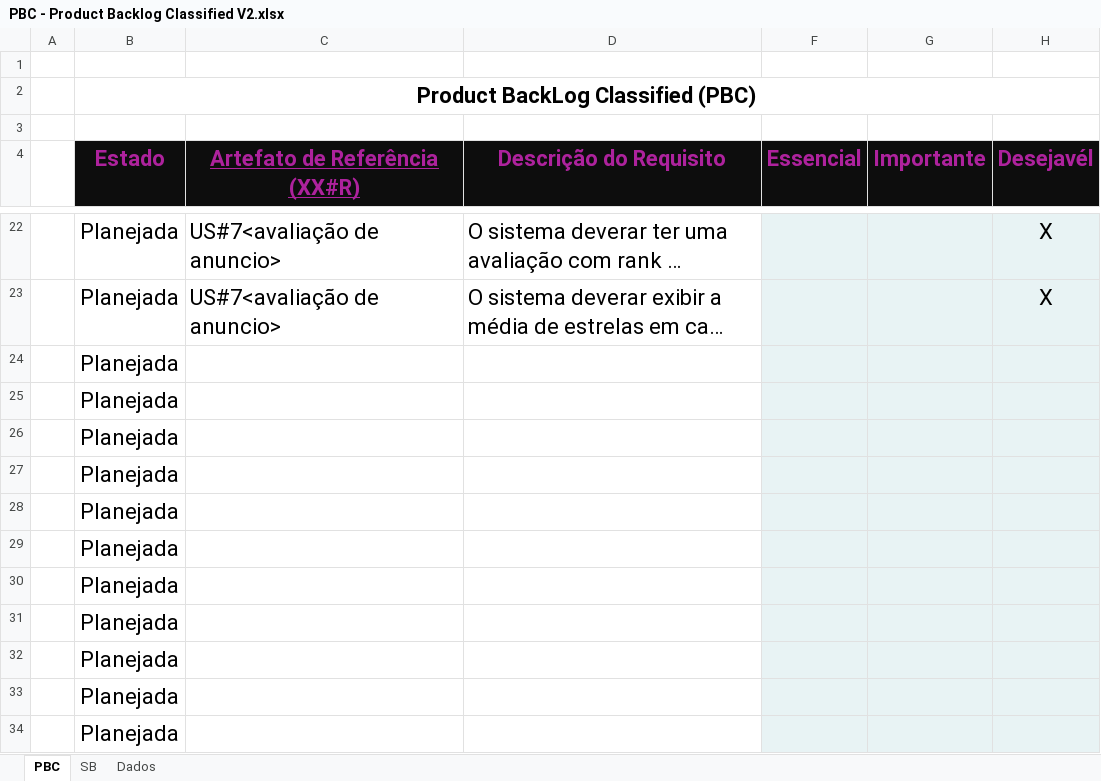
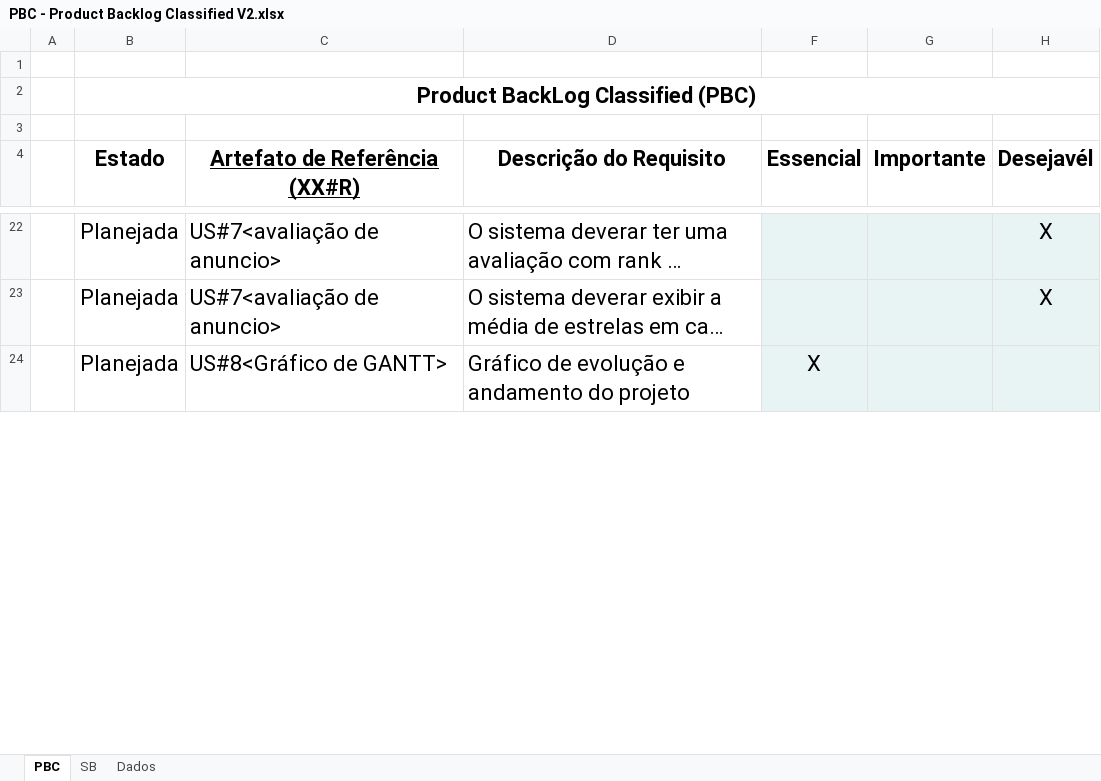
Before and after one commit to Dream-House-Grupo-9/Documentos, an Excel workbook: Documentação/Gráficos/PBC - Product Backlog Classified V2.xlsx, sheet PBC, drawn as a sheet; only a part is shown, gaps mark what is left out; long unchanged cells end in …; values as stored, in another font and other column widths than the file's, no borders; charts and pictures and conditional formats not drawn; removed rows and columns are numbered as before the commit, all else as after; the diff covers the shown part only; the diff names each change by its address in the sheet, - before the commit and + after, or states it on an @@ line.

Commit message:
Subindo alterações no PBC e documentação

```diff
--- a/Documentação/Gráficos/PBC - Product Backlog Classified V2.xlsx (sheet PBC)
+++ b/Documentação/Gráficos/PBC - Product Backlog Classified V2.xlsx (sheet PBC)
@@ B4:D4 fill: #0D0D0D → none, text colour: #AE229D → black @@
@@ F4:H4 fill: #0D0D0D → none, text colour: #AE229D → black @@
-row 24:  | Planejada
-row 25:  | Planejada
-row 26:  | Planejada
-row 27:  | Planejada
-row 28:  | Planejada
-row 29:  | Planejada
-row 30:  | Planejada
-row 31:  | Planejada
-row 32:  | Planejada
-row 33:  | Planejada
-row 34:  | Planejada
+row 24:  | Planejada | US#8<Gráfico de GANTT> | Gráfico de evolução e andamento do projeto | X
```
Also changed, not shown: 11 added rows elsewhere in this sheet, sheet SB, 4 other files.
